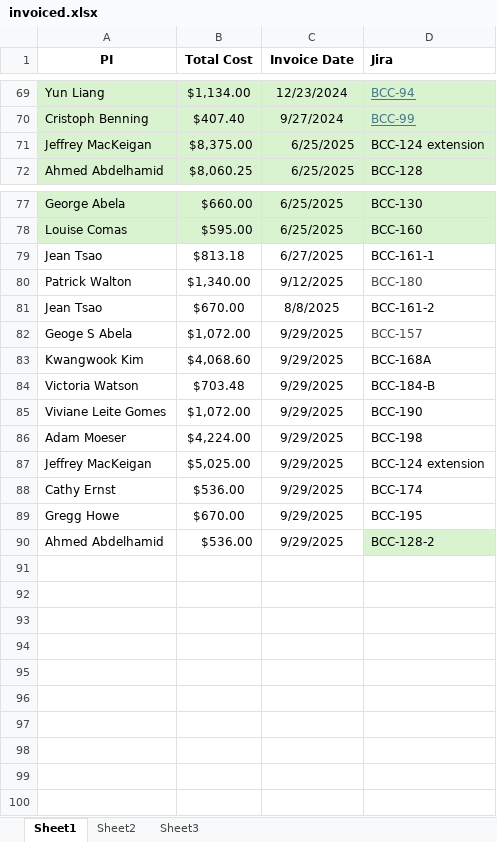
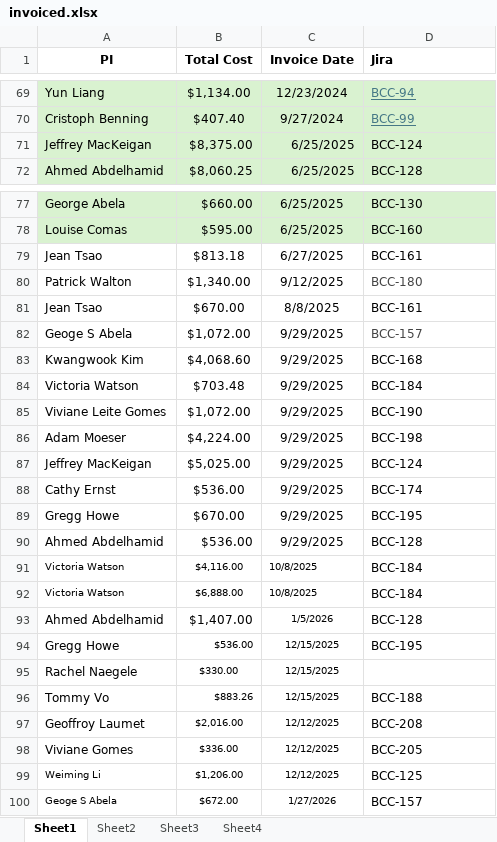
Before and after one commit to MSUBioinformaticsCore/business_summaries, an Excel workbook: invoiced.xlsx, sheet Sheet1, drawn as a sheet; only a part is shown, gaps mark what is left out; values as stored, in another font and other column widths than the file's, no borders; the diff covers the shown part only; the diff names each change by its address in the sheet, - before the commit and + after, or states it on an @@ line.

```diff
--- a/invoiced.xlsx (sheet Sheet1)
+++ b/invoiced.xlsx (sheet Sheet1)
+sheet tab: Sheet4
-D71 (Jira): BCC-124 extension
+D71 (Jira): BCC-124
-D79 (Jira): BCC-161-1
+D79 (Jira): BCC-161
-D81 (Jira): BCC-161-2
+D81 (Jira): BCC-161
-D83 (Jira): BCC-168A
+D83 (Jira): BCC-168
-D84 (Jira): BCC-184-B
+D84 (Jira): BCC-184
-D87 (Jira): BCC-124 extension
+D87 (Jira): BCC-124
-D90 (Jira): BCC-128-2
+D90 (Jira): BCC-128
-D90 fill: #D9F2D0
+D90 fill: none
+row 91: Victoria Watson | $4,116.00 | 10/8/2025 | BCC-184
+row 92: Victoria Watson | $6,888.00 | 10/8/2025 | BCC-184
+row 93: Ahmed Abdelhamid | $1,407.00 | 1/5/2026 | BCC-128
+row 94: Gregg Howe | $536.00 | 12/15/2025 | BCC-195
+row 95: Rachel Naegele | $330.00 | 12/15/2025
+row 96: Tommy Vo | $883.26 | 12/15/2025 | BCC-188
+row 97: Geoffroy Laumet | $2,016.00 | 12/12/2025 | BCC-208
+row 98: Viviane Gomes | $336.00 | 12/12/2025 | BCC-205
+row 99: Weiming Li | $1,206.00 | 12/12/2025 | BCC-125
+row 100: Geoge S Abela | $672.00 | 1/27/2026 | BCC-157
```
Also changed, not shown: 3 edited cells and cell formats elsewhere in this sheet, sheet Sheet3, 7 other files.
